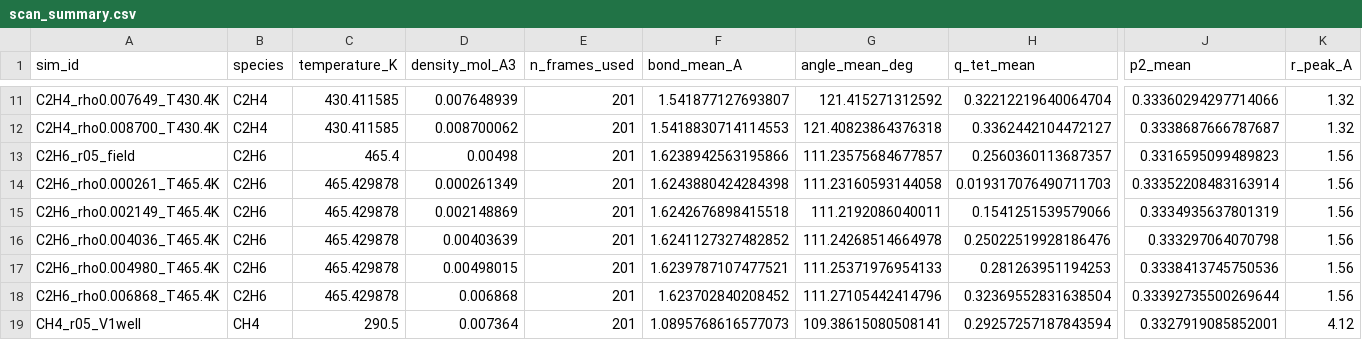
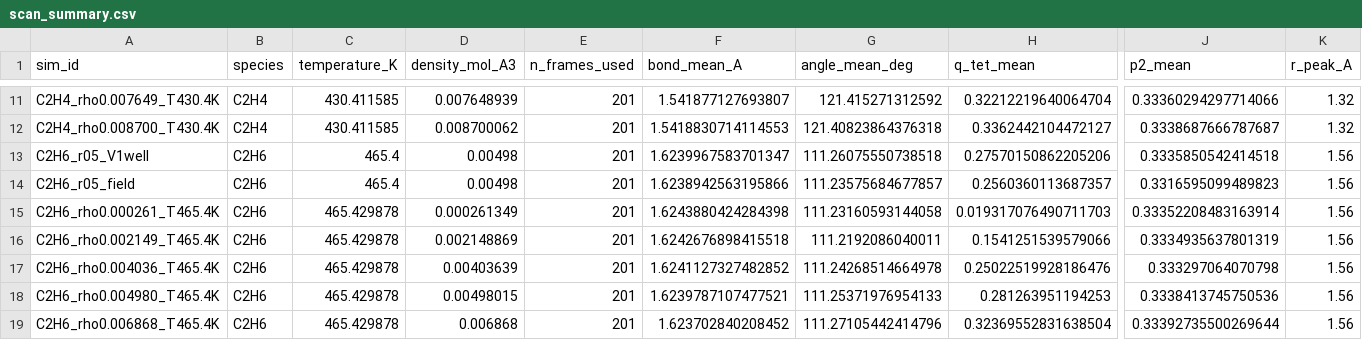
Before and after one commit to Yong-Q/new, a CSV file: results/maceles_density_scan_exact/scan_summary.csv, drawn as a sheet; only a part is shown, gaps mark what is left out; the shorter side is filled out with more unchanged rows; rows hold the shown columns only; the diff names each change by its address in the sheet, - before the commit and + after, or states it on an @@ line.

```diff
--- a/results/maceles_density_scan_exact/scan_summary.csv
+++ b/results/maceles_density_scan_exact/scan_summary.csv
+row 13: C2H6_r05_V1well | C2H6 | 465.4 | 0.00498 | 201 | 1.6239967583701347 | 111.26075550738518 | 0.27570150862205206 | 0.3335850542414518 | 1.56
```
Also changed, not shown: 2 other files.
